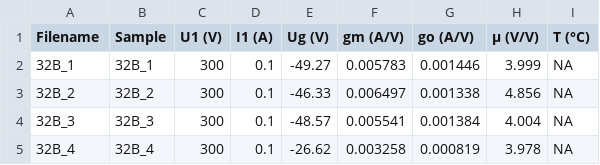
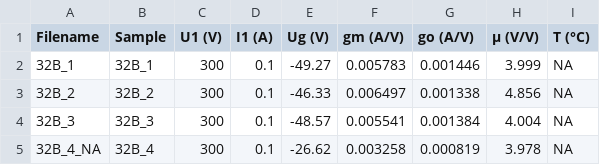
Before and after one commit to mbrennwa/curvetracedata, a CSV file: 32B/parameters.csv, drawn as a sheet.

```diff
--- a/32B/parameters.csv
+++ b/32B/parameters.csv
@@ -4,2 +4,2 @@ Filename, Sample, U1 (V), I1 (A), Ug (V), gm (A/V), go (A/V), μ (V/V), T (°C)
 32B_3, 32B_3, 300, 0.1, -48.57, 0.005541, 0.001384, 4.004, NA
-32B_4, 32B_4, 300, 0.1, -26.62, 0.003258, 0.000819, 3.978, NA
+32B_4_NA, 32B_4, 300, 0.1, -26.62, 0.003258, 0.000819, 3.978, NA
```
Also changed, not shown: 32B/curvematch.csv, 6 other files.
